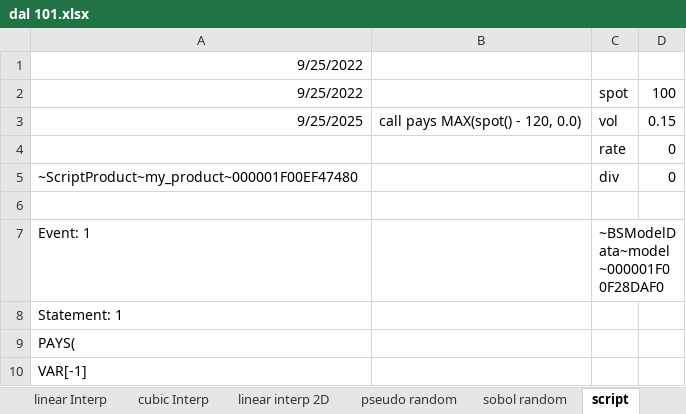
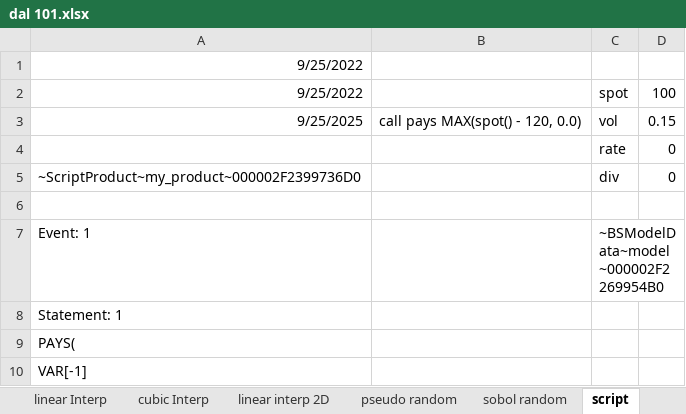
Before and after one commit to wegamekinglc/Derivatives-Algorithms-Lib, an Excel workbook: excel/dal 101.xlsx, sheet script, drawn as a sheet; only a part is shown; values as stored, in another font and other column widths than the file's, no borders; the diff covers the shown part only; the diff names each change by its address in the sheet, - before the commit and + after, or states it on an @@ line.

```diff
--- a/excel/dal 101.xlsx (sheet script)
+++ b/excel/dal 101.xlsx (sheet script)
-A5: ~ScriptProduct~my_product~000001F00EF47480
+A5: ~ScriptProduct~my_product~000002F2399736D0
-C7: ~BSModelData~model~000001F00F28DAF0
+C7: ~BSModelData~model~000002F2269954B0
```
Also changed, not shown: 161 added rows and 5 edited cells elsewhere in this sheet, formulas that keep their value, 11 other files.
